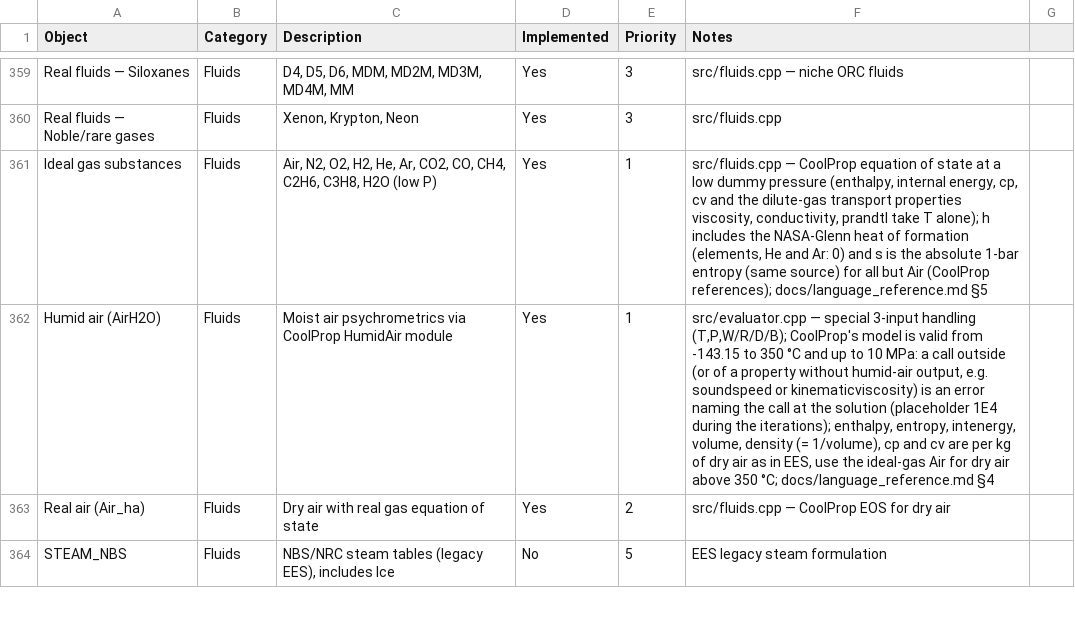
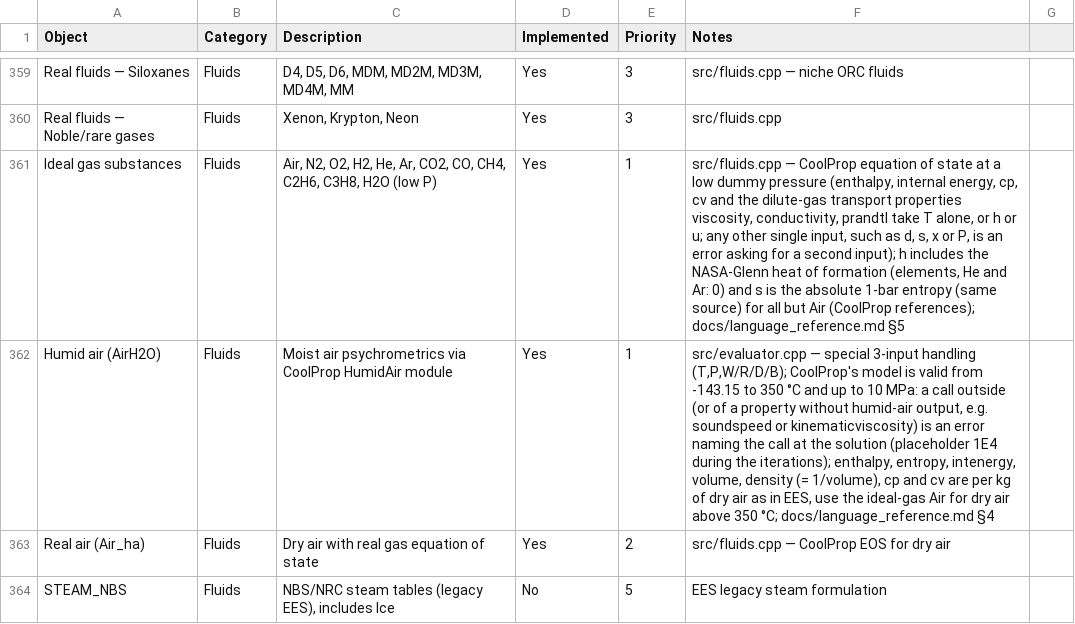
Before and after one commit to CoolProp/CoolSolve, a CSV file: docs/ees_vs_coolsolve.csv, drawn as a sheet; only a part is shown, gaps mark what is left out.

```diff
--- a/docs/ees_vs_coolsolve.csv
+++ b/docs/ees_vs_coolsolve.csv
@@ -360,3 +360,3 @@ Real fluids — Siloxanes,Fluids,"D4, D5, D6, MDM, MD2M, MD3M, MD4M, MM",Yes,3,s
 Real fluids — Noble/rare gases,Fluids,"Xenon, Krypton, Neon",Yes,3,src/fluids.cpp,
-Ideal gas substances,Fluids,"Air, N2, O2, H2, He, Ar, CO2, CO, CH4, C2H6, C3H8, H2O (low P)",Yes,1,"src/fluids.cpp — CoolProp equation of state at a low dummy pressure (enthalpy, internal energy, cp, cv and the dilute-gas transport properties viscosity, conductivity, prandtl take T alone); h includes the NASA-Glenn heat of formation (elements, He and Ar: 0) and s is the absolute 1-bar entropy (same source) for all but Air (CoolProp references); docs/language_reference.md §5",
+Ideal gas substances,Fluids,"Air, N2, O2, H2, He, Ar, CO2, CO, CH4, C2H6, C3H8, H2O (low P)",Yes,1,"src/fluids.cpp — CoolProp equation of state at a low dummy pressure (enthalpy, internal energy, cp, cv and the dilute-gas transport properties viscosity, conductivity, prandtl take T alone, or h or u; any other single input, such as d, s, x or P, is an error asking for a second input); h includes the NASA-Glenn heat of formation (elements, He and Ar: 0) and s is the absolute 1-bar entropy (same source) for all but Air (CoolProp references); docs/language_reference.md §5",
 Humid air (AirH2O),Fluids,Moist air psychrometrics via CoolProp HumidAir module,Yes,1,"src/evaluator.cpp — special 3-input handling (T,P,W/R/D/B); CoolProp's model is valid from -143.15 to 350 °C and up to 10 MPa: a call outside (or of a property without humid-air output, e.g. soundspeed or kinematicviscosity) is an error naming the call at the solution (placeholder 1E4 during the iterations); enthalpy, entropy, intenergy, volume, density (= 1/volume), cp and cv are per kg of dry air as in EES, use the ideal-gas Air for dry air above 350 °C; docs/language_reference.md §4",
```
Also changed, not shown: 5 other files.
